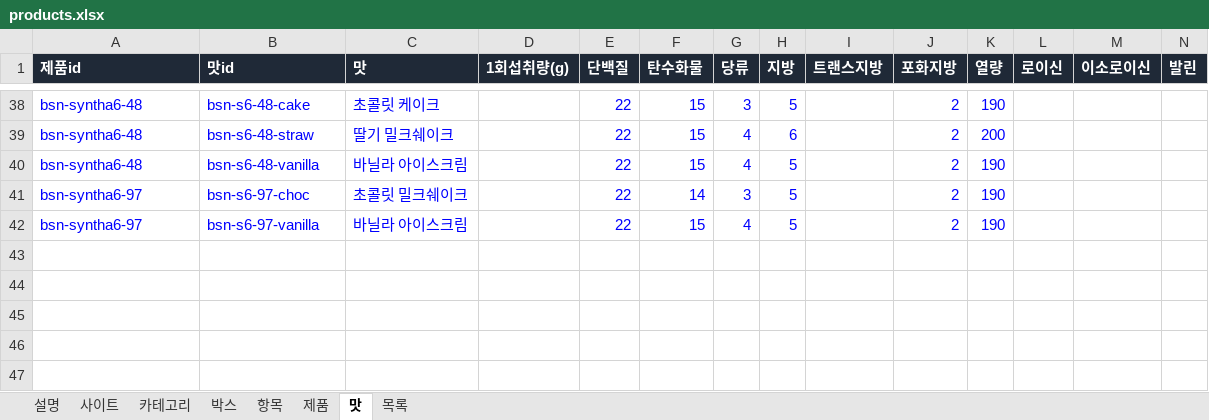
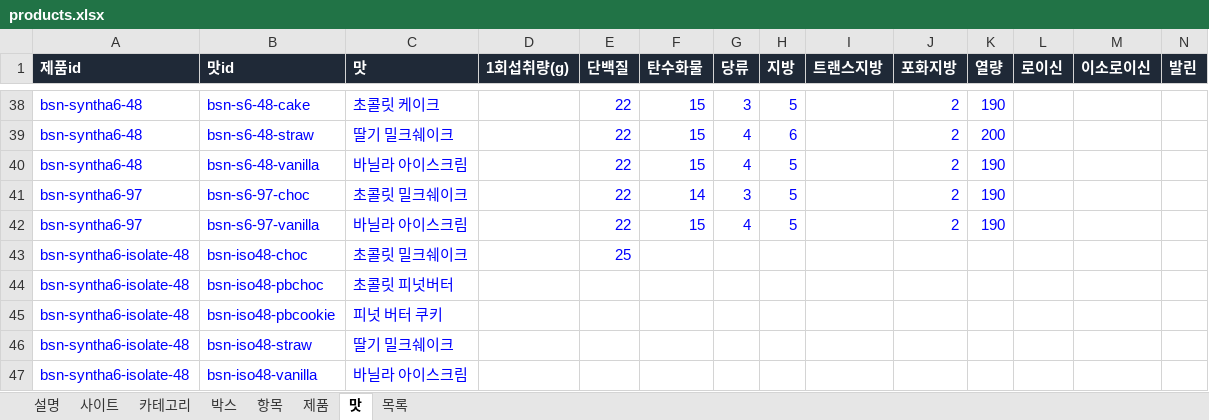
Before and after one commit to kdw123487-arch/foodcompare, an Excel workbook: data/products.xlsx, sheet 맛, drawn as a sheet; only a part is shown, gaps mark what is left out; values as stored, in another font and other column widths than the file's, no borders; rows hold the shown columns only; the diff names each change by its address in the sheet, - before the commit and + after, or states it on an @@ line.

```diff
--- a/data/products.xlsx (sheet 맛)
+++ b/data/products.xlsx (sheet 맛)
+row 43: bsn-syntha6-isolate-48 | bsn-iso48-choc | 초콜릿 밀크쉐이크 |  | 25
+row 44: bsn-syntha6-isolate-48 | bsn-iso48-pbchoc | 초콜릿 피넛버터
+row 45: bsn-syntha6-isolate-48 | bsn-iso48-pbcookie | 피넛 버터 쿠키
+row 46: bsn-syntha6-isolate-48 | bsn-iso48-straw | 딸기 밀크쉐이크
+row 47: bsn-syntha6-isolate-48 | bsn-iso48-vanilla | 바닐라 아이스크림
```
Also changed, not shown: sheet 제품, 1 other file.
